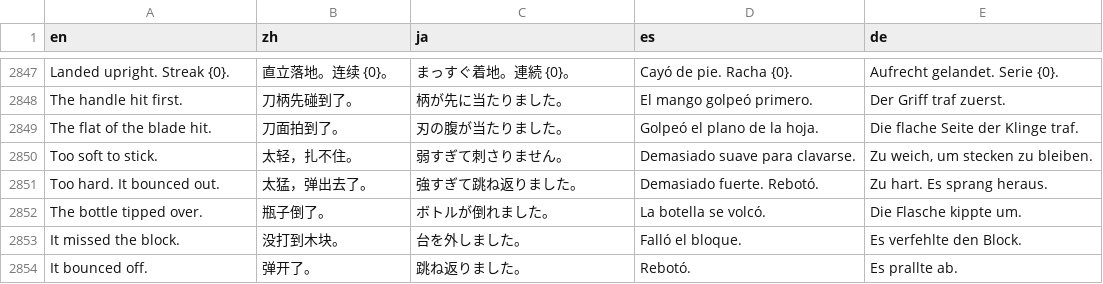
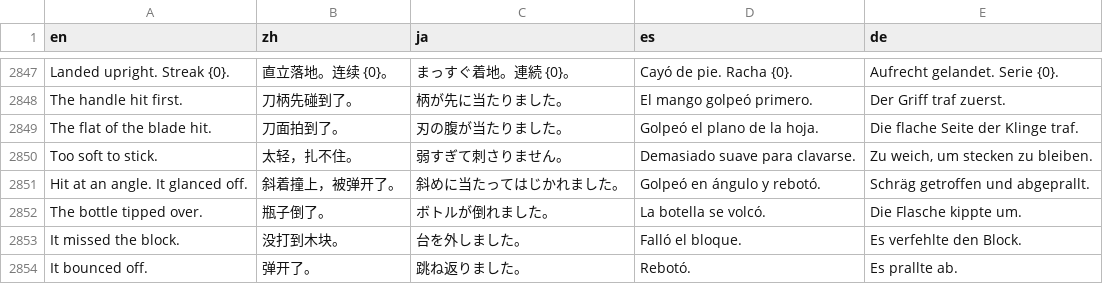
Before and after one commit to unexpear/pencil-and-tile, a TSV file: app/src/main/assets/i18n/strings.tsv, drawn as a sheet; only a part is shown, gaps mark what is left out.

```diff
--- a/app/src/main/assets/i18n/strings.tsv
+++ b/app/src/main/assets/i18n/strings.tsv
@@ -2850,3 +2850,3 @@ The flat of the blade hit.	刀面拍到了。	刃の腹が当たりました。
 Too soft to stick.	太轻，扎不住。	弱すぎて刺さりません。	Demasiado suave para clavarse.	Zu weich, um stecken zu bleiben.
-Too hard. It bounced out.	太猛，弹出去了。	強すぎて跳ね返りました。	Demasiado fuerte. Rebotó.	Zu hart. Es sprang heraus.
+Hit at an angle. It glanced off.	斜着撞上，被弹开了。	斜めに当たってはじかれました。	Golpeó en ángulo y rebotó.	Schräg getroffen und abgeprallt.
 The bottle tipped over.	瓶子倒了。	ボトルが倒れました。	La botella se volcó.	Die Flasche kippte um.
```
Also changed, not shown: 15 other files.
